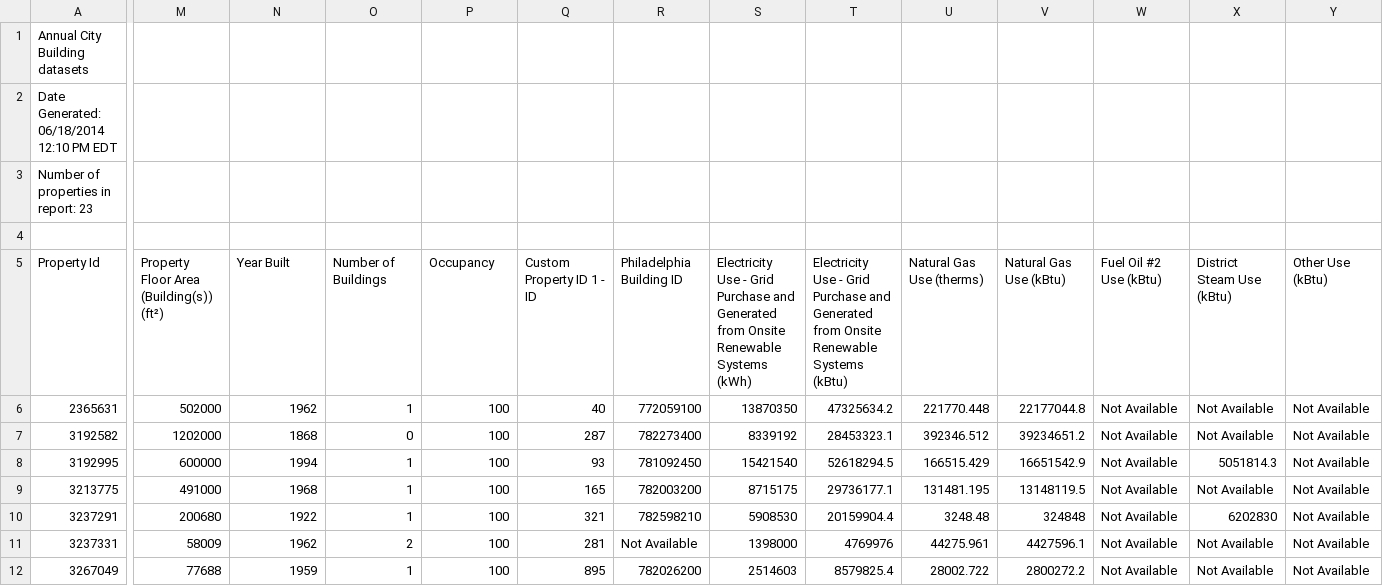
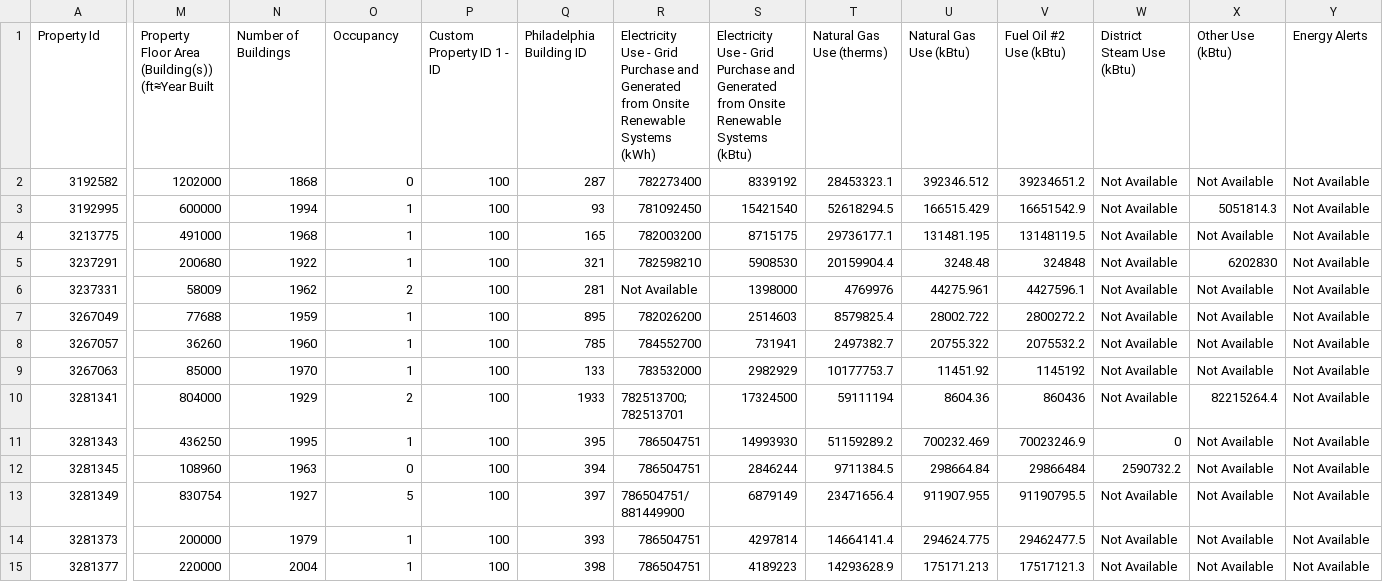
Before and after one commit to jamestyack/phl-energy-benchmarking-data, a CSV file: BenchmarkingCompliance2011.csv (was Annual City Building datasets 2011.csv), drawn as a sheet; only a part is shown, gaps mark what is left out; the shorter side is filled out with more unchanged rows; removed rows and columns are numbered as before the commit, all else as after; rows hold the shown columns only; the diff covers the shown part only; the diff names each change by its address in the sheet, - before the commit and + after, or states it on an @@ line.

```diff
--- a/Annual City Building datasets 2011.csv
+++ b/BenchmarkingCompliance2011.csv
-row 1: Annual City Building datasets
-row 2: Date Generated: 06/18/2014 12:10 PM EDT
-row 3: Number of properties in report: 23
-row 4: (empty)
-M1: Property Floor Area (Building(s)) (ft²)
+M1: Property Floor Area (Building(s)) (ft⩬Year Built
-N1: Year Built
+N1: Number of Buildings
-O1: Number of Buildings
+O1: Occupancy
-P1: Occupancy
+P1: Custom Property ID 1 - ID
-Q1: Custom Property ID 1 - ID
+Q1: Philadelphia Building ID
-R1: Philadelphia Building ID
+R1: Electricity Use - Grid Purchase and Generated from Onsite Renewable Systems (kWh)
-S1: …Renewable Systems (kWh)
+S1: …Renewable Systems (kBtu)
-T1: Electricity Use - Grid Purchase and Generated from Onsite Renewable Systems (kBtu)
+T1: Natural Gas Use (therms)
-U1: Natural Gas Use (therms)
+U1: Natural Gas Use (kBtu)
-V1: Natural Gas Use (kBtu)
+V1: Fuel Oil #2 Use (kBtu)
-W1: Fuel Oil #2 Use (kBtu)
+W1: District Steam Use (kBtu)
-X1: District Steam Use (kBtu)
+X1: Other Use (kBtu)
-Y1: Other Use (kBtu)
+Y1: Energy Alerts
-row 6: 2365631 | 502000 | 1962 | 1 | 100 | 40 | 772059100 | 13870350 | 47325634.2 | 221770.448 | 22177044.8 | Not Available | Not Available | Not Available
```
Also changed, not shown: 69 edited cells elsewhere in this file, BenchmarkingCompliance2012.csv, BenchmarkingCompliance2013.csv, 3 other files.
